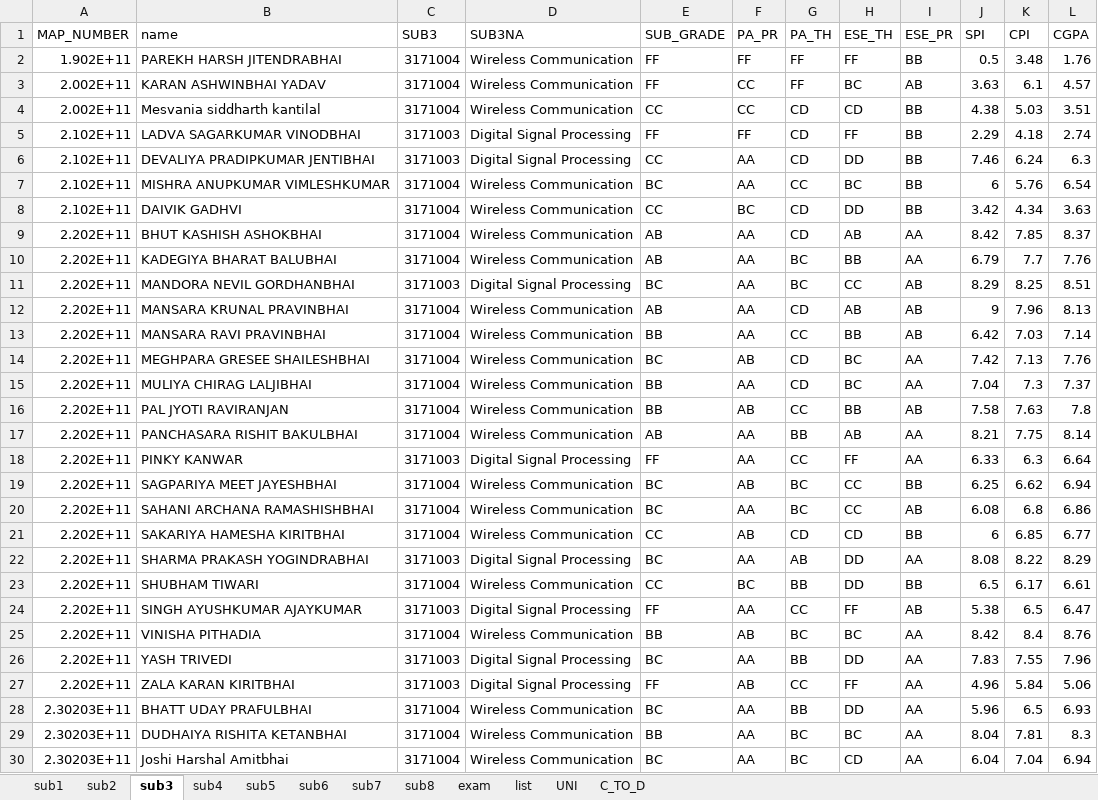
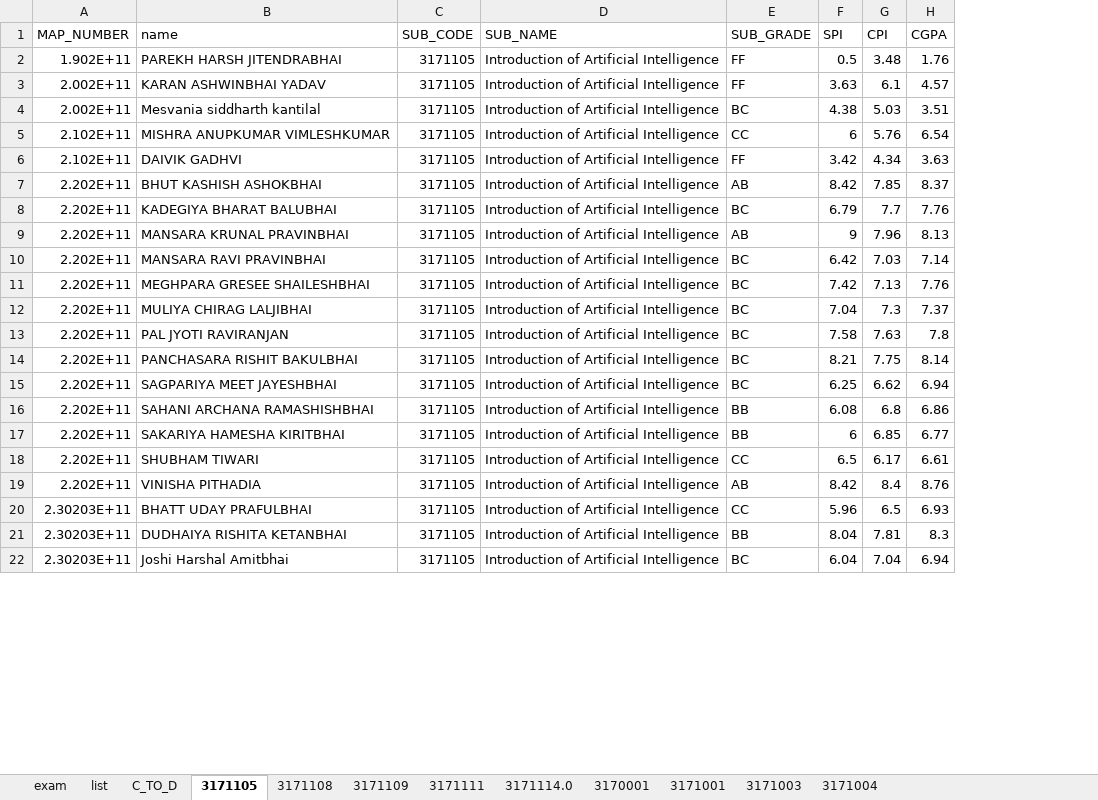
Before and after one commit to parmargv/result-analysis, an Excel workbook: GTU_RESULT_ANALYSIS.xlsx, sheet 3171105, drawn as a sheet; only a part is shown; values as stored, in another font and other column widths than the file's, no borders; removed rows and columns are numbered as before the commit, all else as after; rows hold the shown columns only; the diff covers the shown part only; the diff names each change by its address in the sheet, - before the commit and + after, or states it on an @@ line.

```diff
--- a/GTU_RESULT_ANALYSIS.xlsx (sheet 3171105)
+++ b/GTU_RESULT_ANALYSIS.xlsx (sheet 3171105)
-sheet tab: sub3
+sheet tab: 3171105
-sheet tab: sub4
+sheet tab: 3171108
-sheet tab: sub5
+sheet tab: 3171109
-sheet tab: sub6
+sheet tab: 3171111
-sheet tab: sub7
+sheet tab: 3171114.0
-sheet tab: sub8
+sheet tab: 3170001
-sheet tab: UNI
+sheet tab: 3171004
-sheet tab: sub1
-sheet tab: sub2
+sheet tab: 3171001
+sheet tab: 3171003
@@ sheet tab order changed: exam | list | C_TO_D | 3171105 | 3171108 | 3171109 | 3171111 | 3171114.0 | 3170001 | 3171001 | 3171003 | 3171004 @@
-column C (SUB3), rows 2-4: all 3171004; rows 7-10: all 3171004; rows 12-17: all 3171004; rows 19-21: all 3171004; row 23: 3171004; row 25: 3171004; rows 28-30: all 3171004
-column D (SUB3NA), rows 2-4: all Wireless Communication; rows 7-10: all Wireless Communication; rows 12-17: all Wireless Communication; rows 19-21: all Wireless Communication; row 23: Wireless Communication; row 25: Wireless Communication; rows 28-30: all Wireless Communication
+column C (SUB_CODE), rows 2-22: all 3171105
+column D (SUB_NAME), rows 2-22: all Introduction of Artificial Intelligence
-column F (PA_PR), rows 2-4: FF | CC | CC; rows 7-10: AA | BC | AA | AA; rows 12-17: AA | AA | AB | AA | AB | AA; rows 19-21: AB | AA | AB; row 23: BC; row 25: AB; rows 28-30: all AA
-column G (PA_TH), rows 2-4: FF | FF | CD; rows 7-10: CC | CD | CD | BC; rows 12-17: CD | CC | CD | CD | CC | BB; rows 19-21: BC | BC | CD; row 23: BB; row 25: BC; rows 28-30: BB | BC | BC
-column H (ESE_TH), rows 2-4: FF | BC | CD; rows 7-10: BC | DD | AB | BB; rows 12-17: AB | BB | BC | BC | BB | AB; rows 19-21: CC | CC | CD; row 23: DD; row 25: BC; rows 28-30: DD | BC | CD
-column I (ESE_PR), rows 2-4: BB | AB | BB; rows 7-10: BB | BB | AA | AA; rows 12-17: AB | AB | AA | AA | AB | AA; rows 19-21: BB | AB | BB; row 23: BB; row 25: AA; rows 28-30: all AA
-E4 (SUB_GRADE): CC
+E4 (SUB_GRADE): BC
-row 5: 2.102E+11 | LADVA SAGARKUMAR VINODBHAI | 3171003 | Digital Signal Processing | FF | FF | CD | FF | BB | 2.29 | 4.18 | 2.74
-row 6: 2.102E+11 | DEVALIYA PRADIPKUMAR JENTIBHAI | 3171003 | Digital Signal Processing | CC | AA | CD | DD | BB | 7.46 | 6.24 | 6.3
-E5 (SUB_GRADE): BC
+E5 (SUB_GRADE): CC
-E6 (SUB_GRADE): CC
+E6 (SUB_GRADE): FF
-E8 (SUB_GRADE): AB
+E8 (SUB_GRADE): BC
-row 11: 2.202E+11 | MANDORA NEVIL GORDHANBHAI | 3171003 | Digital Signal Processing | BC | AA | BC | CC | AB | 8.29 | 8.25 | 8.51
-E10 (SUB_GRADE): BB
+E10 (SUB_GRADE): BC
-E12:E13 (SUB_GRADE): BB
+E12:E13 (SUB_GRADE): BC
-E14 (SUB_GRADE): AB
+E14 (SUB_GRADE): BC
-row 18: 2.202E+11 | PINKY KANWAR | 3171003 | Digital Signal Processing | FF | AA | CC | FF | AA | 6.33 | 6.3 | 6.64
-E16 (SUB_GRADE): BC
+E16 (SUB_GRADE): BB
-E17 (SUB_GRADE): CC
+E17 (SUB_GRADE): BB
-row 22: 2.202E+11 | SHARMA PRAKASH YOGINDRABHAI | 3171003 | Digital Signal Processing | BC | AA | AB | DD | AA | 8.08 | 8.22 | 8.29
-row 24: 2.202E+11 | SINGH AYUSHKUMAR AJAYKUMAR | 3171003 | Digital Signal Processing | FF | AA | CC | FF | AB | 5.38 | 6.5 | 6.47
-E19 (SUB_GRADE): BB
+E19 (SUB_GRADE): AB
-row 26: 2.202E+11 | YASH TRIVEDI | 3171003 | Digital Signal Processing | BC | AA | BB | DD | AA | 7.83 | 7.55 | 7.96
-row 27: 2.202E+11 | ZALA KARAN KIRITBHAI | 3171003 | Digital Signal Processing | FF | AB | CC | FF | AA | 4.96 | 5.84 | 5.06
-E20 (SUB_GRADE): BC
+E20 (SUB_GRADE): CC
```
Also changed, not shown: 159 removed rows and 82 edited cells elsewhere in this sheet, sheet 3171109, sheet 3171108, sheet 3171111, sheet 3170001, sheet 3171114.0, sheet 3171004, 1 more sheet, 3 other files.
